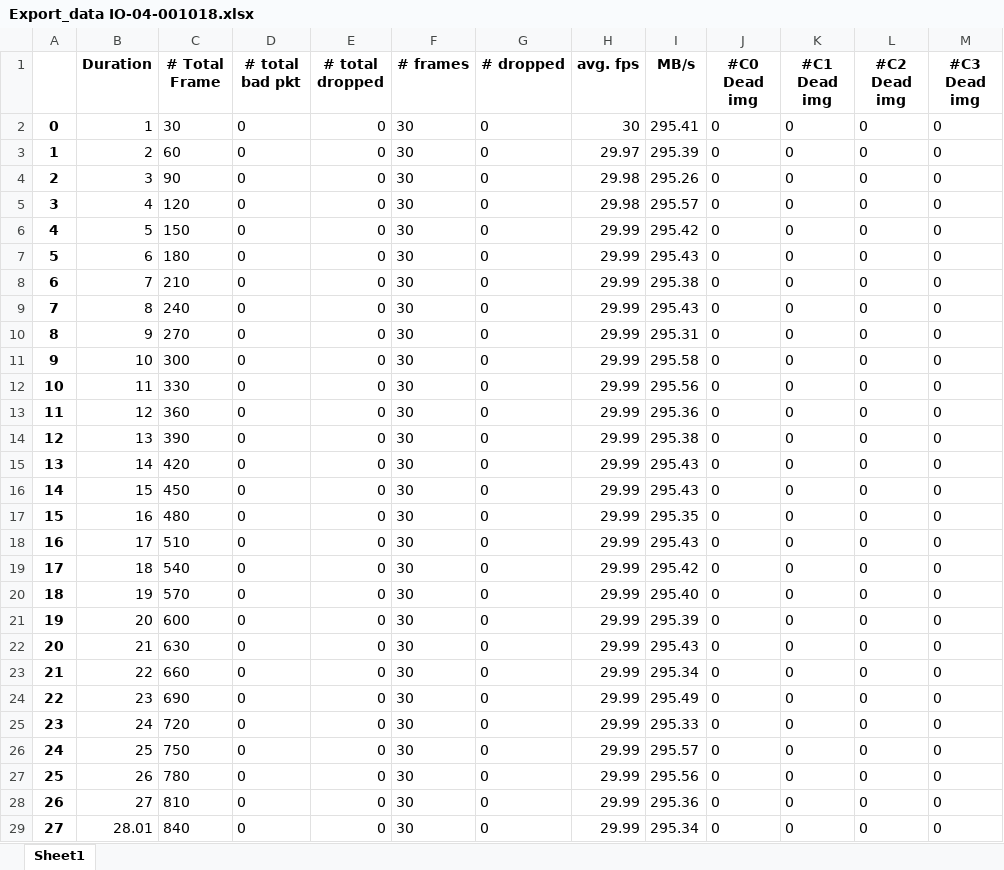
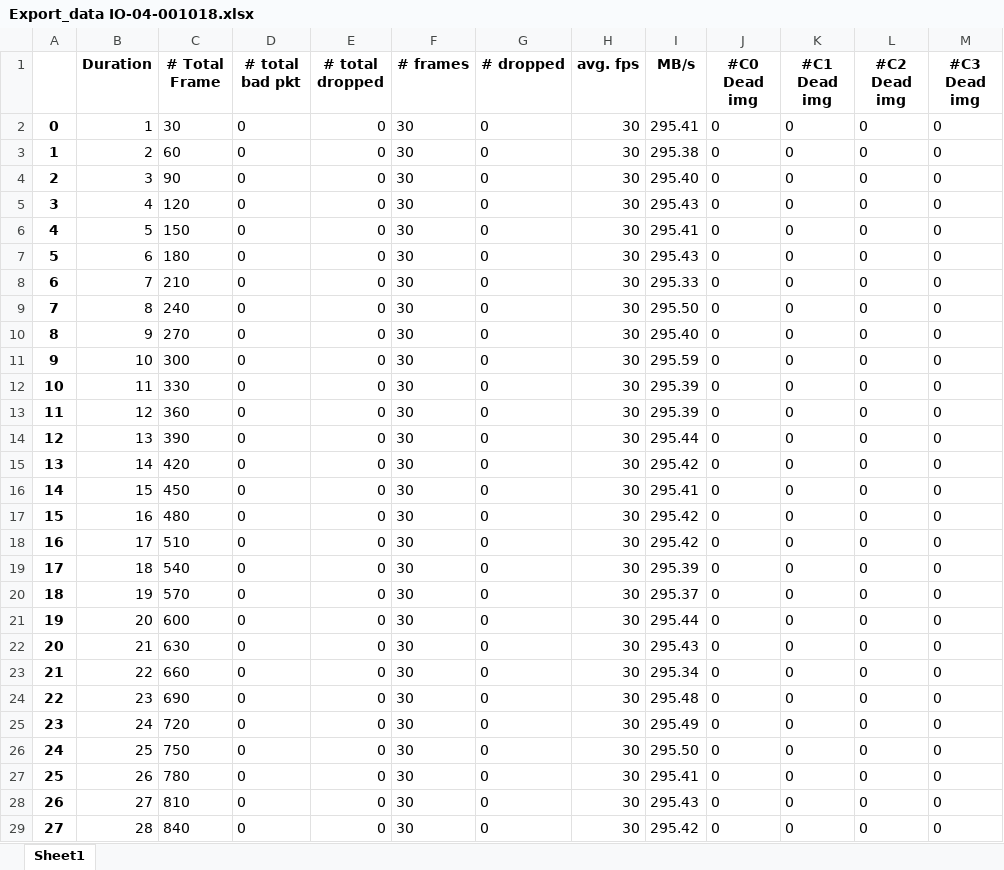
Before and after one commit to MartinCarufel/PycharmProjects, an Excel workbook: USB_Stress_test_kivy_app/Export_data IO-04-001018.xlsx, sheet Sheet1, drawn as a sheet; only a part is shown; values as stored, in another font and other column widths than the file's, no borders; the diff covers the shown part only; the diff names each change by its address in the sheet, - before the commit and + after, or states it on an @@ line.

```diff
--- a/USB_Stress_test_kivy_app/Export_data IO-04-001018.xlsx (sheet Sheet1)
+++ b/USB_Stress_test_kivy_app/Export_data IO-04-001018.xlsx (sheet Sheet1)
-H3 (avg. fps): 29.97
+H3 (avg. fps): 30
-I3 (MB/s): 295.39
+I3 (MB/s): 295.38
-H4:H5 (avg. fps): 29.98
+H4:H5 (avg. fps): 30
-I4 (MB/s): 295.26
+I4 (MB/s): 295.40
-I5 (MB/s): 295.57
+I5 (MB/s): 295.43
-H6:H29 (avg. fps): 29.99
+H6:H29 (avg. fps): 30
-I6 (MB/s): 295.42
+I6 (MB/s): 295.41
-I8 (MB/s): 295.38
+I8 (MB/s): 295.33
-I9 (MB/s): 295.43
+I9 (MB/s): 295.50
-I10 (MB/s): 295.31
+I10 (MB/s): 295.40
-I11 (MB/s): 295.58
+I11 (MB/s): 295.59
-I12 (MB/s): 295.56
+I12 (MB/s): 295.39
-I13 (MB/s): 295.36
+I13 (MB/s): 295.39
-I14 (MB/s): 295.38
+I14 (MB/s): 295.44
-I15 (MB/s): 295.43
+I15 (MB/s): 295.42
-I16 (MB/s): 295.43
+I16 (MB/s): 295.41
-I17 (MB/s): 295.35
+I17 (MB/s): 295.42
-I18 (MB/s): 295.43
+I18 (MB/s): 295.42
-I19 (MB/s): 295.42
+I19 (MB/s): 295.39
-I20 (MB/s): 295.40
+I20 (MB/s): 295.37
-I21 (MB/s): 295.39
+I21 (MB/s): 295.44
-I24 (MB/s): 295.49
+I24 (MB/s): 295.48
-I25 (MB/s): 295.33
+I25 (MB/s): 295.49
-I26 (MB/s): 295.57
+I26 (MB/s): 295.50
-I27 (MB/s): 295.56
+I27 (MB/s): 295.41
-I28 (MB/s): 295.36
+I28 (MB/s): 295.43
-B29 (Duration): 28.01
+B29 (Duration): 28
-I29 (MB/s): 295.34
+I29 (MB/s): 295.42
```
Also changed, not shown: 157 edited cells elsewhere in this sheet, USB_Stress_test_kivy_app/Export_summary IO-04-001018.xlsx, USB_Stress_test_kivy_app/Export_summary IO-04-002819.xlsx, 2 other files.
